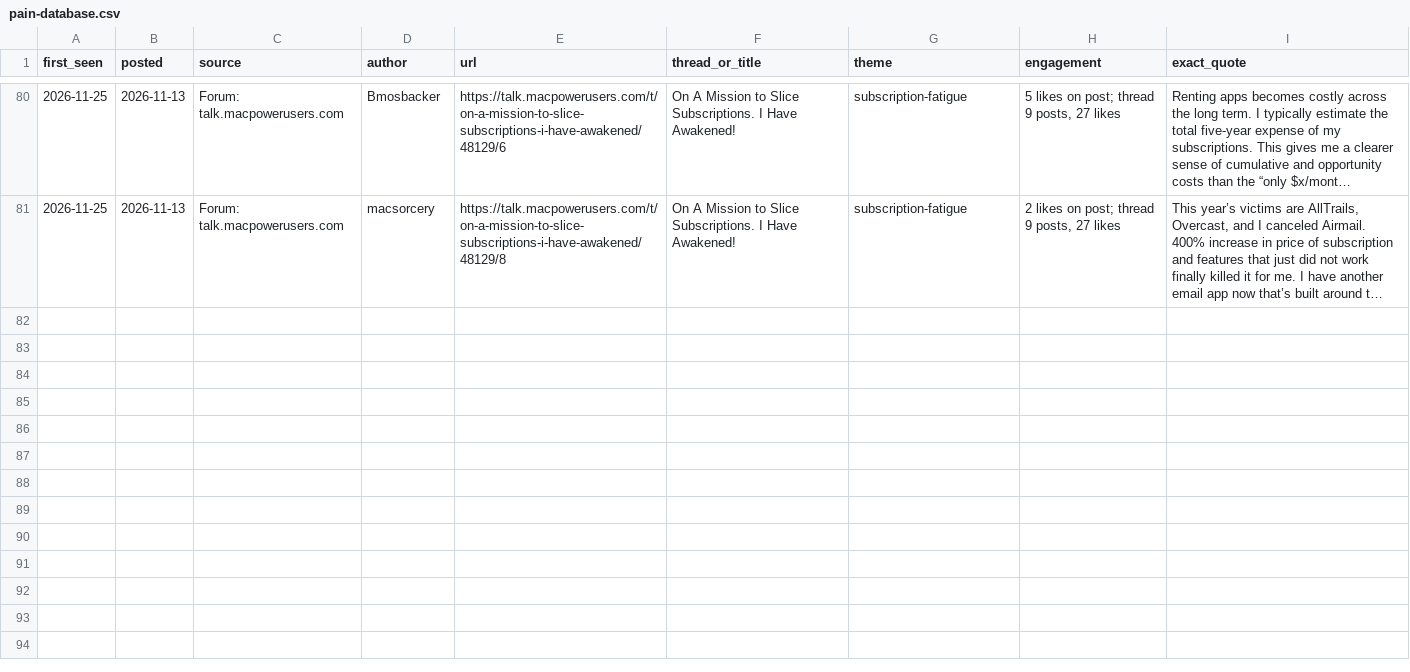
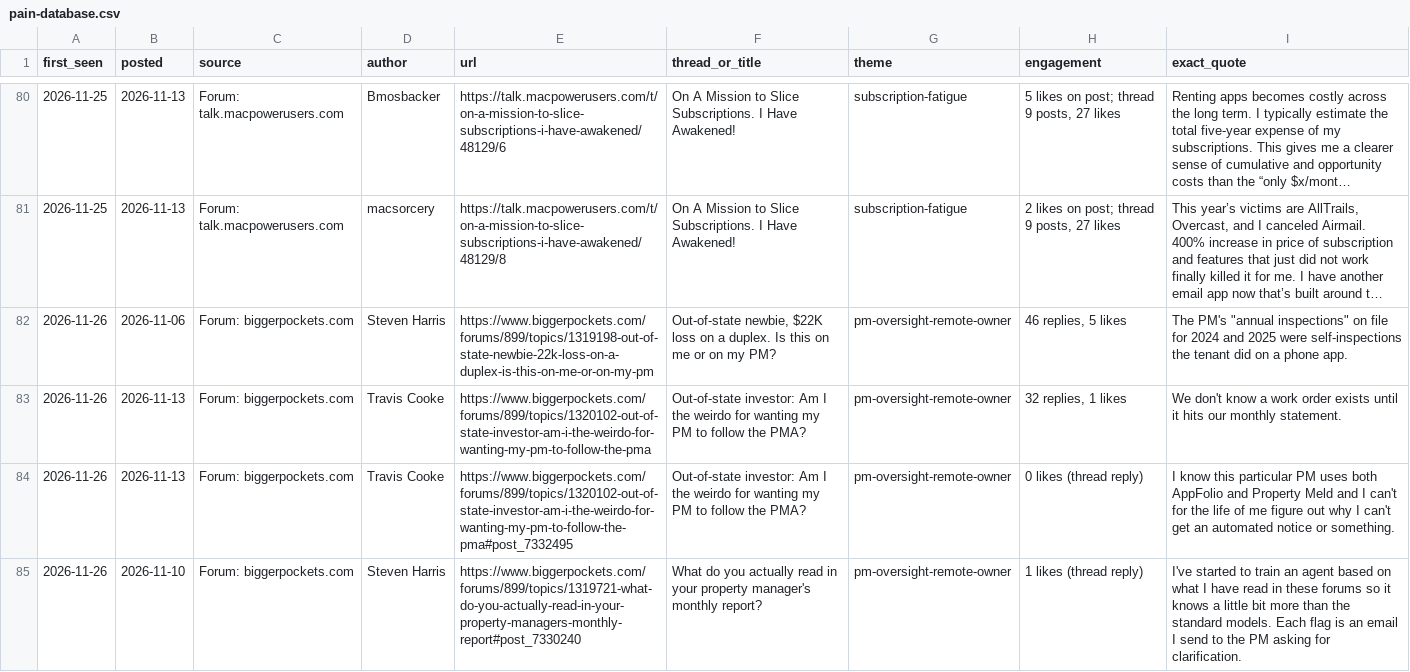
Before and after one commit to dsreddy2384/ai-upskill-projects, a CSV file: research/pain-database.csv, drawn as a sheet; only a part is shown, gaps mark what is left out; long unchanged cells end in …; the diff covers the shown part only; the diff names each change by its address in the sheet, - before the commit and + after, or states it on an @@ line.

```diff
--- a/research/pain-database.csv
+++ b/research/pain-database.csv
+row 82: 2026-11-26 | 2026-11-06 | Forum: biggerpockets.com | Steven Harris | https://www.biggerpockets.com/forums/899/topics/1319198-out-of-state-newbie-22k-loss-on-a-duplex-is-this-on-me-or-on-my-pm | Out-of-state newbie, $22K loss on a duplex. Is this on me or on my PM? | pm-oversight-remote-owner | 46 replies, 5 likes | The PM's "annual inspections" on file for 2024 and 2025 were self-inspections the tenant did on a phone app.
+row 83: 2026-11-26 | 2026-11-13 | Forum: biggerpockets.com | Travis Cooke | https://www.biggerpockets.com/forums/899/topics/1320102-out-of-state-investor-am-i-the-weirdo-for-wanting-my-pm-to-follow-the-pma | Out-of-state investor: Am I the weirdo for wanting my PM to follow the PMA? | pm-oversight-remote-owner | 32 replies, 1 likes | We don't know a work order exists until it hits our monthly statement.
+row 84: 2026-11-26 | 2026-11-13 | Forum: biggerpockets.com | Travis Cooke | https://www.biggerpockets.com/forums/899/topics/1320102-out-of-state-investor-am-i-the-weirdo-for-wanting-my-pm-to-follow-the-pma#post_7332495 | Out-of-state investor: Am I the weirdo for wanting my PM to follow the PMA? | pm-oversight-remote-owner | 0 likes (thread reply) | I know this particular PM uses both AppFolio and Property Meld and I can't for the life of me figure out why I can't get an automated notice or something.
+row 85: 2026-11-26 | 2026-11-10 | Forum: biggerpockets.com | Steven Harris | https://www.biggerpockets.com/forums/899/topics/1319721-what-do-you-actually-read-in-your-property-managers-monthly-report#post_7330240 | What do you actually read in your property manager's monthly report? | pm-oversight-remote-owner | 1 likes (thread reply) | I've started to train an agent based on what I have read in these forums so it knows a little bit more than the standard models. Each flag is an email I send to the PM asking for clarification.
```
Also changed, not shown: 11 added rows elsewhere in this file, 3 other files.
